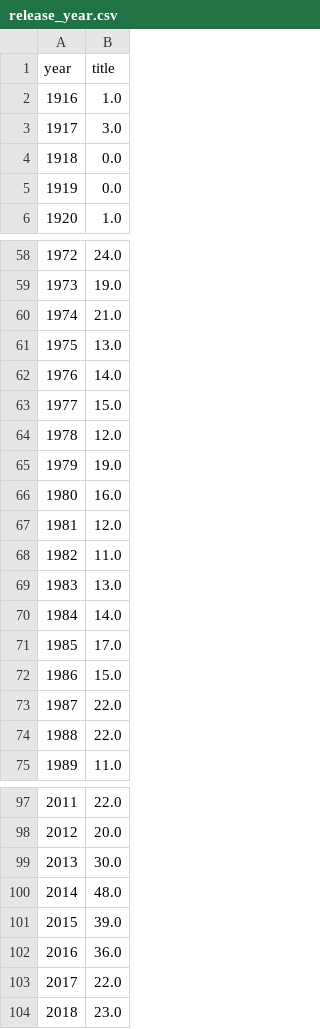
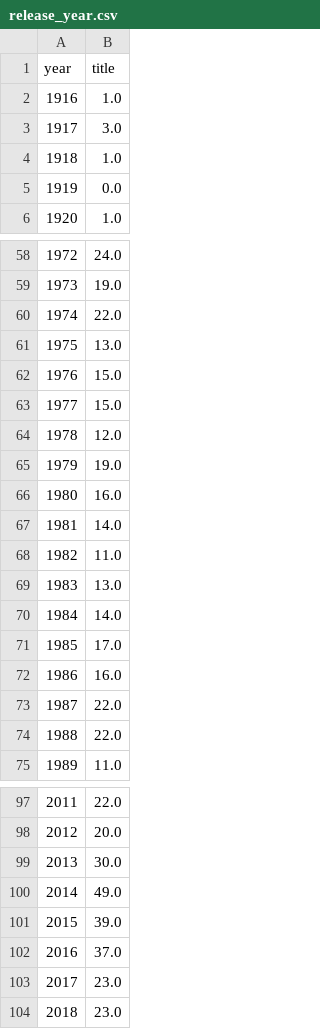
Before and after one commit to iain-moss/films, a CSV file: data/release_year.csv, drawn as a sheet; only a part is shown, gaps mark what is left out; the diff covers the shown part only.

```diff
--- a/data/release_year.csv
+++ b/data/release_year.csv
@@ -3,3 +3,3 @@ year,title
 1917,3.0
-1918,0.0
+1918,1.0
 1919,0.0
@@ -59,5 +59,5 @@ year,title
 1973,19.0
-1974,21.0
+1974,22.0
 1975,13.0
-1976,14.0
+1976,15.0
 1977,15.0
@@ -66,3 +66,3 @@ year,title
 1980,16.0
-1981,12.0
+1981,14.0
 1982,11.0
@@ -71,3 +71,3 @@ year,title
 1985,17.0
-1986,15.0
+1986,16.0
 1987,22.0
@@ -99,6 +99,6 @@ year,title
 2013,30.0
-2014,48.0
+2014,49.0
 2015,39.0
-2016,36.0
-2017,22.0
+2016,37.0
+2017,23.0
 2018,23.0
```
Also changed, not shown: 4 edited cells elsewhere in this file, data/decade_breakdown.csv, data/dir_bar.csv, 5 other files.
